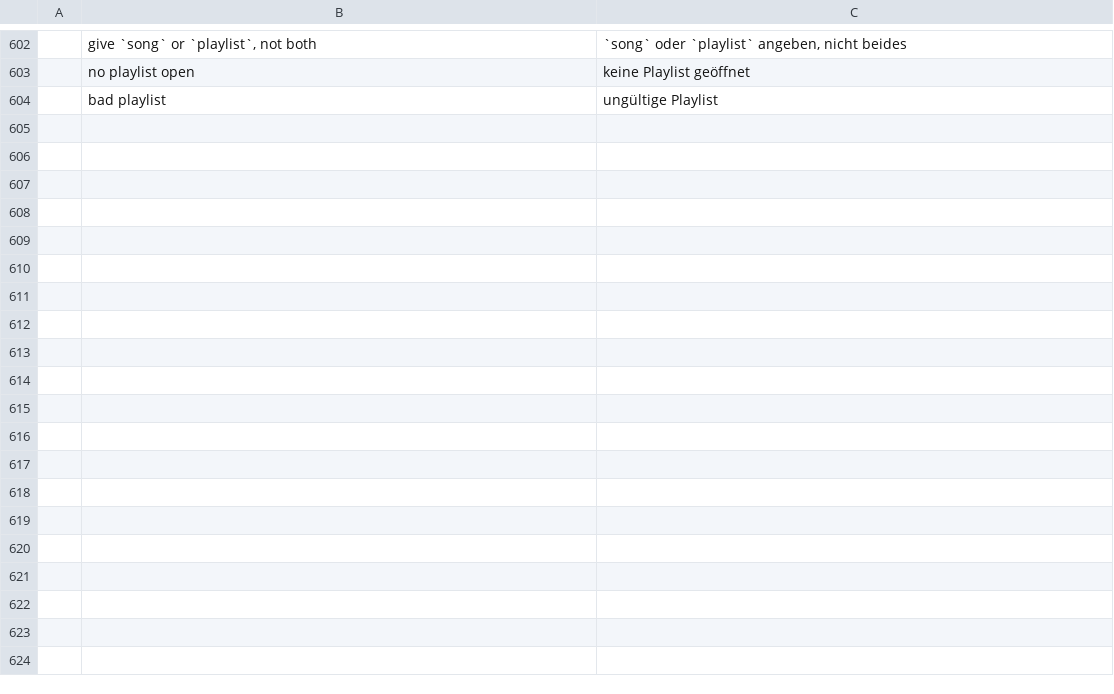
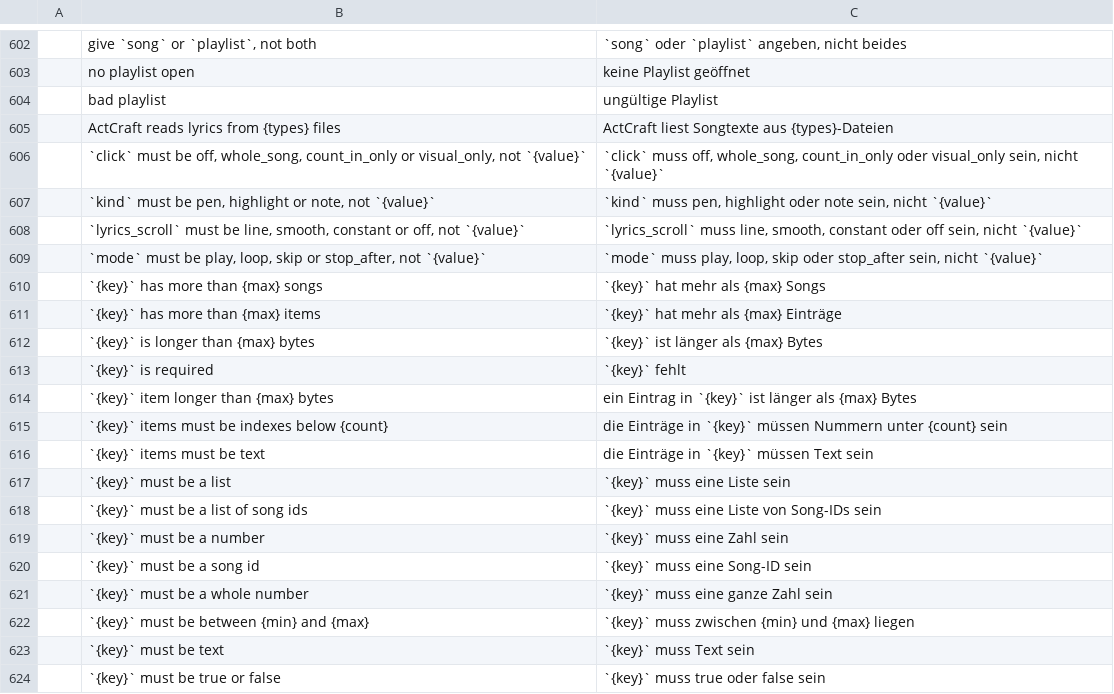
Before and after one commit to actcraftlive/ActCraft, a TSV file: crates/actcraft-ui/i18n/de.tsv, drawn as a sheet; only a part is shown, gaps mark what is left out; the diff covers the shown part only; the diff names each change by its address in the sheet, - before the commit and + after, or states it on an @@ line.

Commit message:
Command errors with values in the window's language (#40)
Errors that carry a value ("no song with id 7", "`start` must be between
0 and 86400") were shown in English. The engine now finds the English
template such a text was made from (error_text::TEMPLATES) and records the
values apart, so the window translates the template and fills them in;
the CLI and the control channel keep the English text. A test checks every
error formatted with values in the source against the list. German rows for
all of them.

```diff
--- a/crates/actcraft-ui/i18n/de.tsv
+++ b/crates/actcraft-ui/i18n/de.tsv
+row 605:  | ActCraft reads lyrics from {types} files | ActCraft liest Songtexte aus {types}-Dateien
+row 606:  | `click` must be off, whole_song, count_in_only or visual_only, not `{value}` | `click` muss off, whole_song, count_in_only oder visual_only sein, nicht `{value}`
+row 607:  | `kind` must be pen, highlight or note, not `{value}` | `kind` muss pen, highlight oder note sein, nicht `{value}`
+row 608:  | `lyrics_scroll` must be line, smooth, constant or off, not `{value}` | `lyrics_scroll` muss line, smooth, constant oder off sein, nicht `{value}`
+row 609:  | `mode` must be play, loop, skip or stop_after, not `{value}` | `mode` muss play, loop, skip oder stop_after sein, nicht `{value}`
+row 610:  | `{key}` has more than {max} songs | `{key}` hat mehr als {max} Songs
+row 611:  | `{key}` has more than {max} items | `{key}` hat mehr als {max} Einträge
+row 612:  | `{key}` is longer than {max} bytes | `{key}` ist länger als {max} Bytes
+row 613:  | `{key}` is required | `{key}` fehlt
+row 614:  | `{key}` item longer than {max} bytes | ein Eintrag in `{key}` ist länger als {max} Bytes
+row 615:  | `{key}` items must be indexes below {count} | die Einträge in `{key}` müssen Nummern unter {count} sein
+row 616:  | `{key}` items must be text | die Einträge in `{key}` müssen Text sein
+row 617:  | `{key}` must be a list | `{key}` muss eine Liste sein
+row 618:  | `{key}` must be a list of song ids | `{key}` muss eine Liste von Song-IDs sein
+row 619:  | `{key}` must be a number | `{key}` muss eine Zahl sein
+row 620:  | `{key}` must be a song id | `{key}` muss eine Song-ID sein
+row 621:  | `{key}` must be a whole number | `{key}` muss eine ganze Zahl sein
+row 622:  | `{key}` must be between {min} and {max} | `{key}` muss zwischen {min} und {max} liegen
+row 623:  | `{key}` must be text | `{key}` muss Text sein
+row 624:  | `{key}` must be true or false | `{key}` muss true oder false sein
```
Also changed, not shown: 21 added rows elsewhere in this file, 5 other files.
